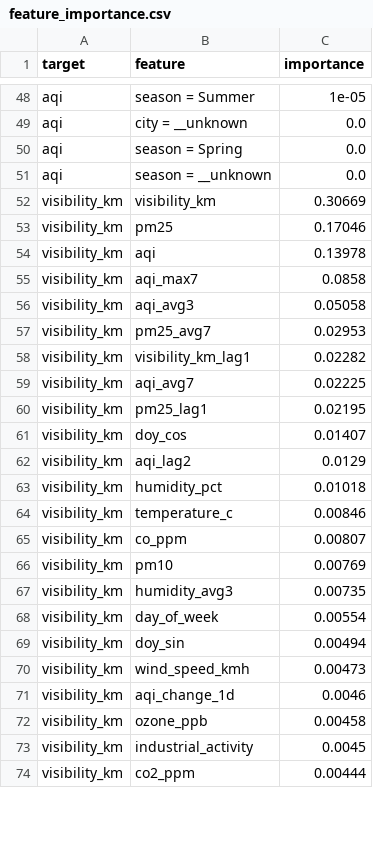
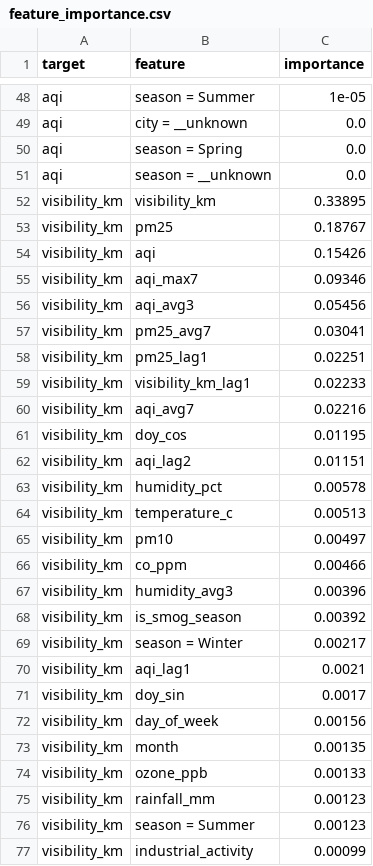
Before and after one commit to AmalHussyn101/pakistan-air-quality-pipeline, a CSV file: reports/results/feature_importance.csv, drawn as a sheet; only a part is shown, gaps mark what is left out; the diff covers the shown part only.

```diff
--- a/reports/results/feature_importance.csv
+++ b/reports/results/feature_importance.csv
@@ -51,24 +51,27 @@ aqi,season = Spring,0.0
 aqi,season = __unknown,0.0
-visibility_km,visibility_km,0.30669
-visibility_km,pm25,0.17046
-visibility_km,aqi,0.13978
-visibility_km,aqi_max7,0.0858
-visibility_km,aqi_avg3,0.05058
-visibility_km,pm25_avg7,0.02953
-visibility_km,visibility_km_lag1,0.02282
-visibility_km,aqi_avg7,0.02225
-visibility_km,pm25_lag1,0.02195
-visibility_km,doy_cos,0.01407
-visibility_km,aqi_lag2,0.0129
-visibility_km,humidity_pct,0.01018
-visibility_km,temperature_c,0.00846
-visibility_km,co_ppm,0.00807
-visibility_km,pm10,0.00769
-visibility_km,humidity_avg3,0.00735
-visibility_km,day_of_week,0.00554
-visibility_km,doy_sin,0.00494
-visibility_km,wind_speed_kmh,0.00473
-visibility_km,aqi_change_1d,0.0046
-visibility_km,ozone_ppb,0.00458
-visibility_km,industrial_activity,0.0045
-visibility_km,co2_ppm,0.00444
+visibility_km,visibility_km,0.33895
+visibility_km,pm25,0.18767
+visibility_km,aqi,0.15426
+visibility_km,aqi_max7,0.09346
+visibility_km,aqi_avg3,0.05456
+visibility_km,pm25_avg7,0.03041
+visibility_km,pm25_lag1,0.02251
+visibility_km,visibility_km_lag1,0.02233
+visibility_km,aqi_avg7,0.02216
+visibility_km,doy_cos,0.01195
+visibility_km,aqi_lag2,0.01151
+visibility_km,humidity_pct,0.00578
+visibility_km,temperature_c,0.00513
+visibility_km,pm10,0.00497
+visibility_km,co_ppm,0.00466
+visibility_km,humidity_avg3,0.00396
+visibility_km,is_smog_season,0.00392
+visibility_km,season = Winter,0.00217
+visibility_km,aqi_lag1,0.0021
+visibility_km,doy_sin,0.0017
+visibility_km,day_of_week,0.00156
+visibility_km,month,0.00135
+visibility_km,ozone_ppb,0.00133
+visibility_km,rainfall_mm,0.00123
+visibility_km,season = Summer,0.00123
+visibility_km,industrial_activity,0.00099
```
Also changed, not shown: 8 added rows, 11 removed rows and 19 edited cells elsewhere in this file, reports/results/best_models.csv, reports/results/city_monthly_summary.csv, 24 other files.
